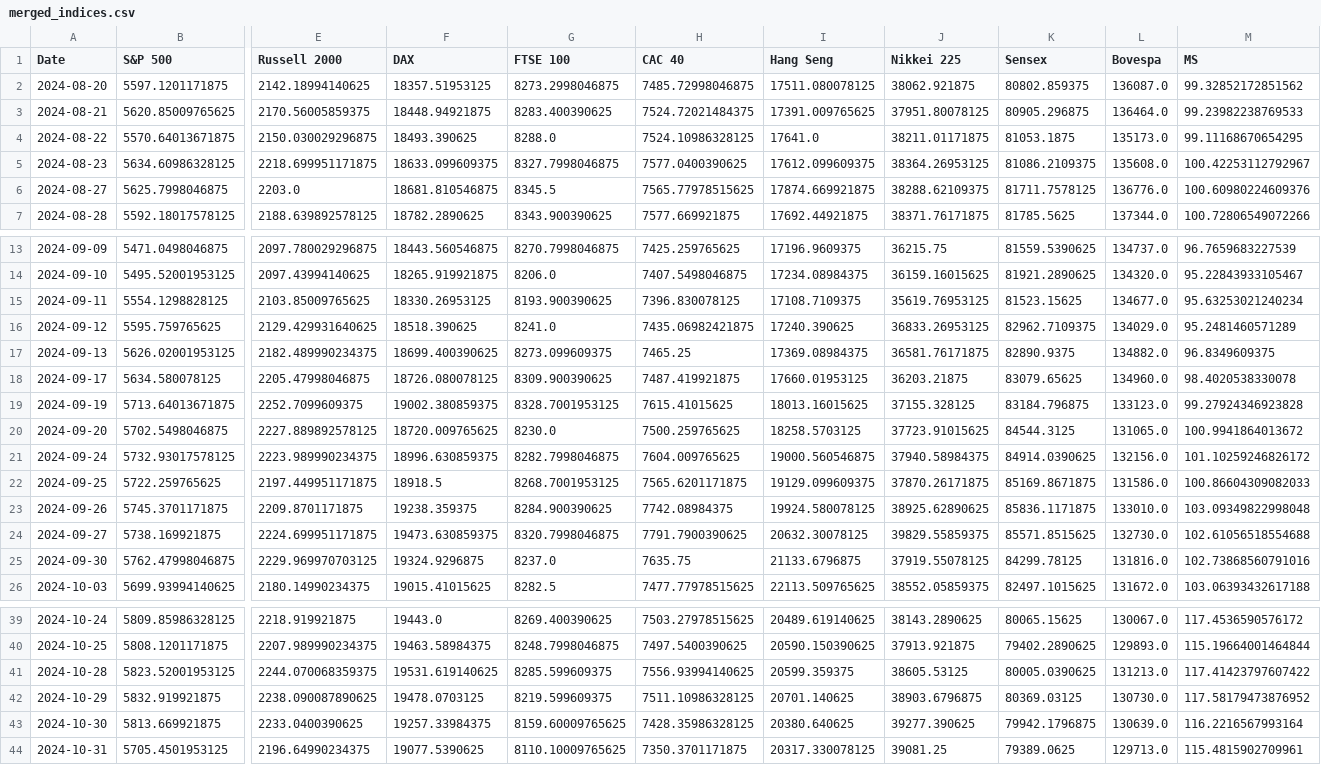
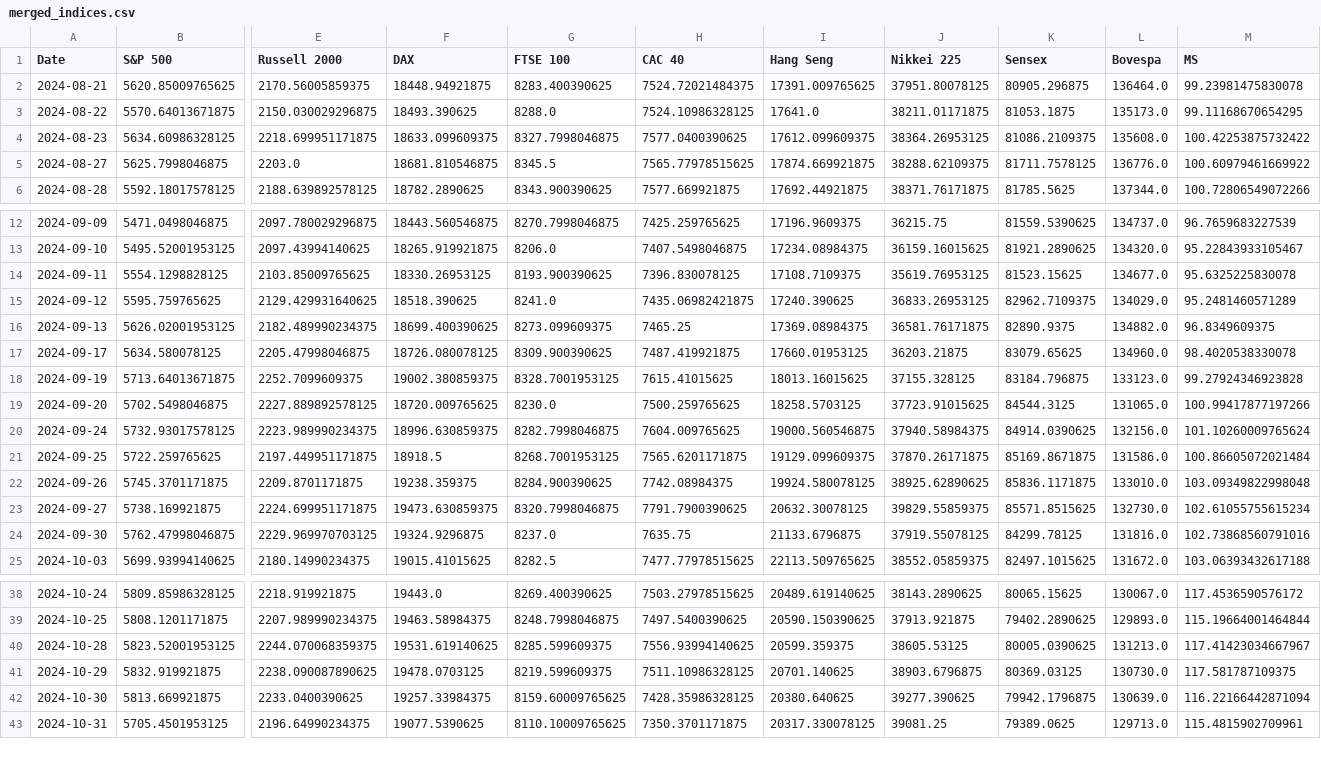
Before and after one commit to niki8885/equity_analysis, a CSV file: data/merged_indices.csv, drawn as a sheet; only a part is shown, gaps mark what is left out; removed rows and columns are numbered as before the commit, all else as after; rows hold the shown columns only; the diff names each change by its address in the sheet, - before the commit and + after, or states it on an @@ line.

```diff
--- a/data/merged_indices.csv
+++ b/data/merged_indices.csv
-row 2: 2024-08-20 | 5597.1201171875 | 2142.18994140625 | 18357.51953125 | 8273.2998046875 | 7485.72998046875 | 17511.080078125 | 38062.921875 | 80802.859375 | 136087.0 | 99.32852172851562
-M2 (MS): 99.23982238769533
+M2 (MS): 99.23981475830078
-M4 (MS): 100.42253112792967
+M4 (MS): 100.42253875732422
-M5 (MS): 100.60980224609376
+M5 (MS): 100.60979461669922
-M14 (MS): 95.63253021240234
+M14 (MS): 95.6325225830078
-M19 (MS): 100.9941864013672
+M19 (MS): 100.99417877197266
-M20 (MS): 101.10259246826172
+M20 (MS): 101.10260009765624
-M21 (MS): 100.86604309082033
+M21 (MS): 100.86605072021484
-M23 (MS): 102.61056518554688
+M23 (MS): 102.61055755615234
-M40 (MS): 117.41423797607422
+M40 (MS): 117.41423034667967
-M41 (MS): 117.58179473876952
+M41 (MS): 117.581787109375
-M42 (MS): 116.2216567993164
+M42 (MS): 116.22166442871094
```
Also changed, not shown: data/HangSeng.csv, data/NASDAQ.csv, 28 other files.
